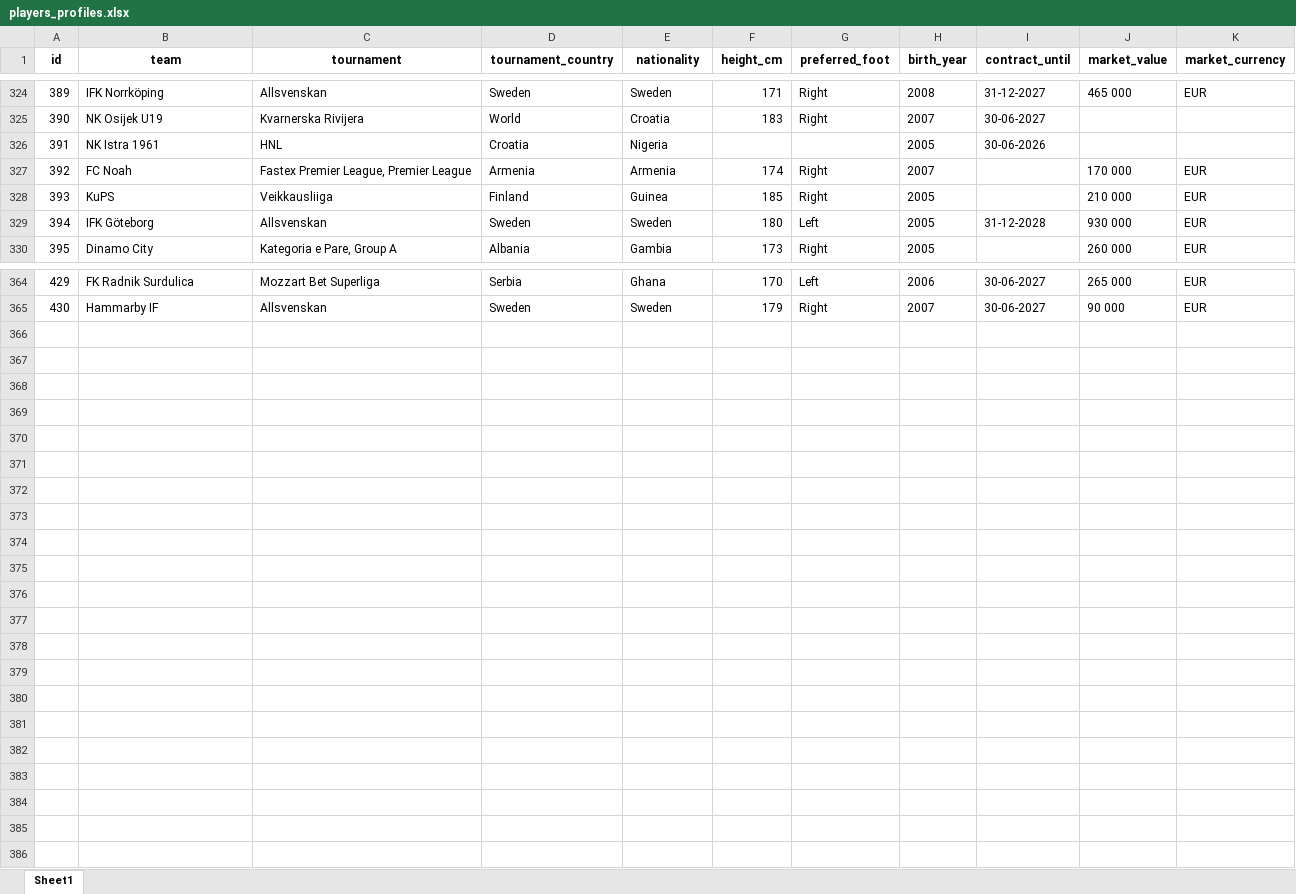
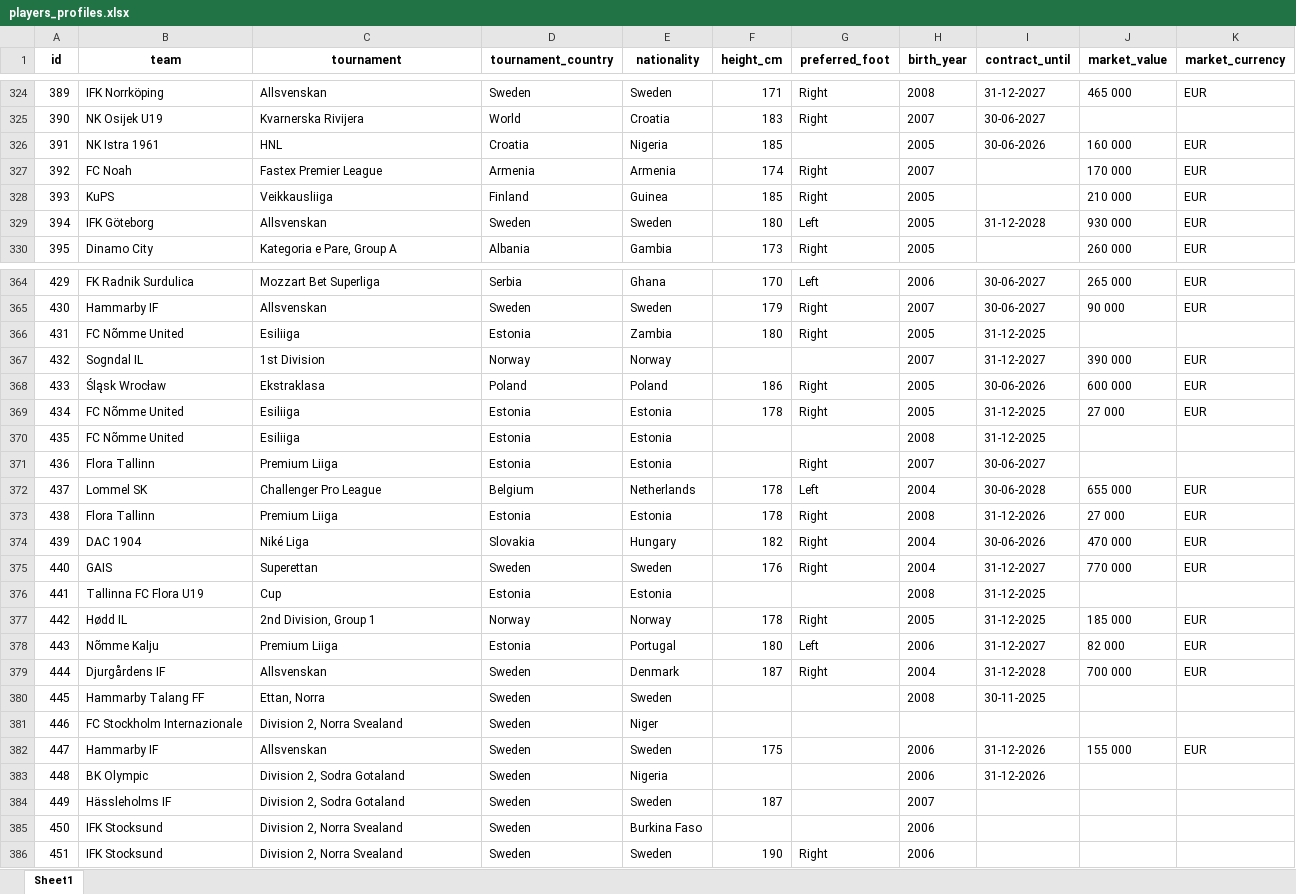
Before and after one commit to PetrMelicharik/fmscoutscz, an Excel workbook: players_profiles.xlsx, sheet Sheet1, drawn as a sheet; only a part is shown, gaps mark what is left out; values as stored, in another font and other column widths than the file's, no borders; the diff covers the shown part only; the diff names each change by its address in the sheet, - before the commit and + after, or states it on an @@ line.

```diff
--- a/players_profiles.xlsx (sheet Sheet1)
+++ b/players_profiles.xlsx (sheet Sheet1)
-F326 (height_cm): (empty)
+F326 (height_cm): 185
-J326 (market_value): (empty)
+J326 (market_value): 160 000
-K326 (market_currency): (empty)
+K326 (market_currency): EUR
-C327 (tournament): Fastex Premier League, Premier League
+C327 (tournament): Fastex Premier League
+row 366: 431 | FC Nõmme United | Esiliiga | Estonia | Zambia | 180 | Right | 2005 | 31-12-2025
+row 367: 432 | Sogndal IL | 1st Division | Norway | Norway |  |  | 2007 | 31-12-2027 | 390 000 | EUR
+row 368: 433 | Śląsk Wrocław | Ekstraklasa | Poland | Poland | 186 | Right | 2005 | 30-06-2026 | 600 000 | EUR
+row 369: 434 | FC Nõmme United | Esiliiga | Estonia | Estonia | 178 | Right | 2005 | 31-12-2025 | 27 000 | EUR
+row 370: 435 | FC Nõmme United | Esiliiga | Estonia | Estonia |  |  | 2008 | 31-12-2025
+row 371: 436 | Flora Tallinn | Premium Liiga | Estonia | Estonia |  | Right | 2007 | 30-06-2027
+row 372: 437 | Lommel SK | Challenger Pro League | Belgium | Netherlands | 178 | Left | 2004 | 30-06-2028 | 655 000 | EUR
+row 373: 438 | Flora Tallinn | Premium Liiga | Estonia | Estonia | 178 | Right | 2008 | 31-12-2026 | 27 000 | EUR
+row 374: 439 | DAC 1904 | Niké Liga | Slovakia | Hungary | 182 | Right | 2004 | 30-06-2026 | 470 000 | EUR
+row 375: 440 | GAIS | Superettan | Sweden | Sweden | 176 | Right | 2004 | 31-12-2027 | 770 000 | EUR
+row 376: 441 | Tallinna FC Flora U19 | Cup | Estonia | Estonia |  |  | 2008 | 31-12-2025
+row 377: 442 | Hødd IL | 2nd Division, Group 1 | Norway | Norway | 178 | Right | 2005 | 31-12-2025 | 185 000 | EUR
+row 378: 443 | Nõmme Kalju | Premium Liiga | Estonia | Portugal | 180 | Left | 2006 | 31-12-2027 | 82 000 | EUR
+row 379: 444 | Djurgårdens IF | Allsvenskan | Sweden | Denmark | 187 | Right | 2004 | 31-12-2028 | 700 000 | EUR
+row 380: 445 | Hammarby Talang FF | Ettan, Norra | Sweden | Sweden |  |  | 2008 | 30-11-2025
+row 381: 446 | FC Stockholm Internazionale | Division 2, Norra Svealand | Sweden | Niger
+row 382: 447 | Hammarby IF | Allsvenskan | Sweden | Sweden | 175 |  | 2006 | 31-12-2026 | 155 000 | EUR
+row 383: 448 | BK Olympic | Division 2, Sodra Gotaland | Sweden | Nigeria |  |  | 2006 | 31-12-2026
+row 384: 449 | Hässleholms IF | Division 2, Sodra Gotaland | Sweden | Sweden | 187 |  | 2007
+row 385: 450 | IFK Stocksund | Division 2, Norra Svealand | Sweden | Burkina Faso |  |  | 2006
+row 386: 451 | IFK Stocksund | Division 2, Norra Svealand | Sweden | Sweden | 190 | Right | 2006
```
Also changed, not shown: 53 edited cells elsewhere in this sheet, players.xlsx, players_ratings.xlsx, 1 other file.
